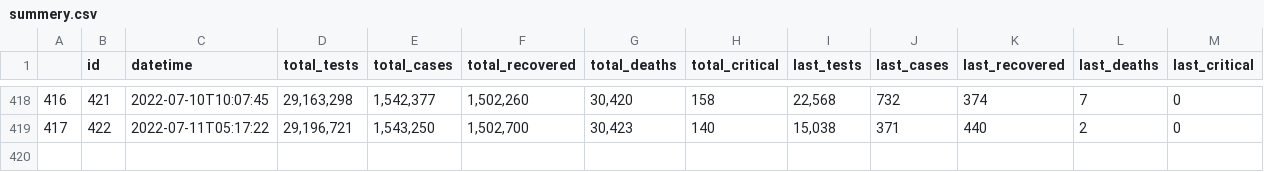
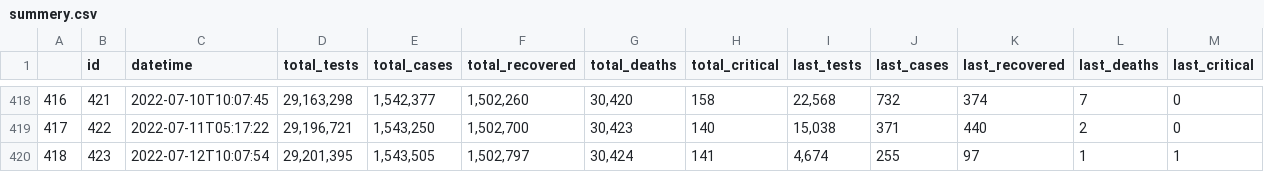
Before and after one commit to lablnet/covid19, a CSV file: web/public/data/summery.csv, drawn as a sheet; only a part is shown, gaps mark what is left out; rows hold the shown columns only; the diff names each change by its address in the sheet, - before the commit and + after, or states it on an @@ line.

```diff
--- a/web/public/data/summery.csv
+++ b/web/public/data/summery.csv
+row 420: 418 | 423 | 2022-07-12T10:07:54 | 29,201,395 | 1,543,505 | 1,502,797 | 30,424 | 141 | 4,674 | 255 | 97 | 1 | 1
```
Also changed, not shown: web/public/data/vaccine.csv, 5 other files.
